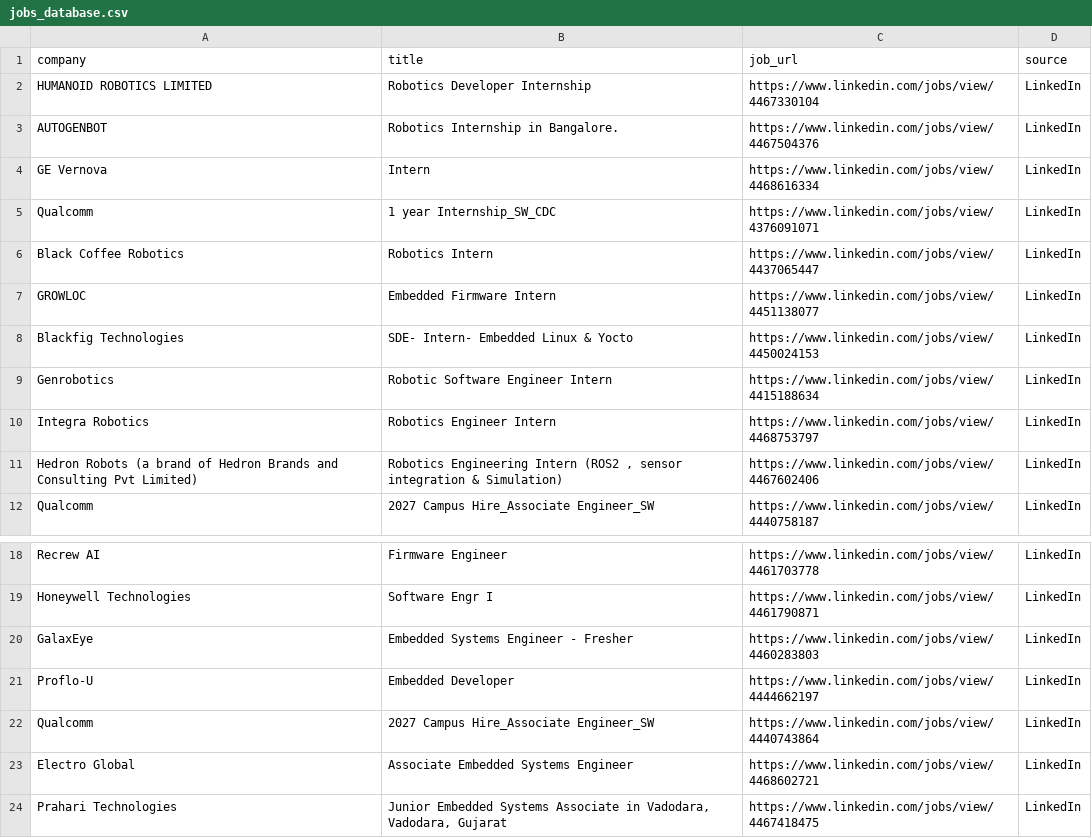
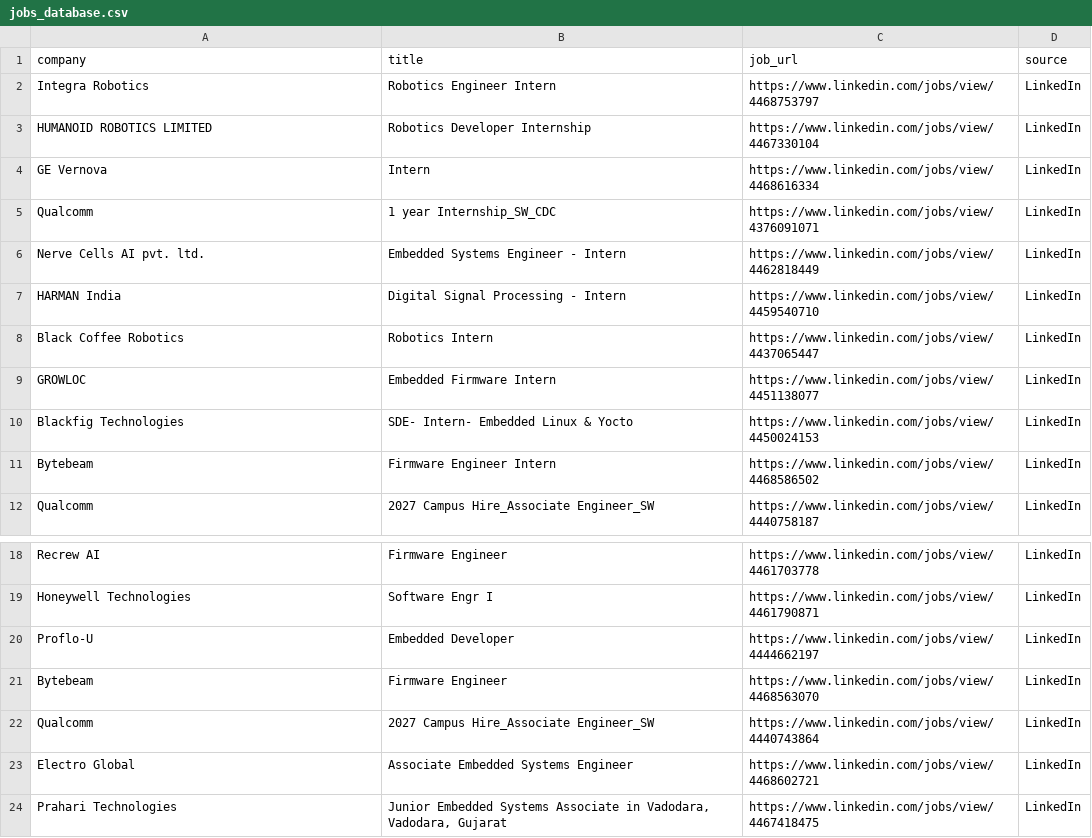
Before and after one commit to ashu304-ops/jobtracking, a CSV file: applications/jobs_database.csv, drawn as a sheet; only a part is shown, gaps mark what is left out.

```diff
--- a/applications/jobs_database.csv
+++ b/applications/jobs_database.csv
@@ -1,6 +1,8 @@
 company,title,job_url,source
+Integra Robotics,Robotics Engineer Intern,https://www.linkedin.com/jobs/view/4468753797,LinkedIn
 HUMANOID ROBOTICS LIMITED,Robotics Developer Internship,https://www.linkedin.com/jobs/view/4467330104,LinkedIn
-AUTOGENBOT,Robotics Internship in Bangalore.,https://www.linkedin.com/jobs/view/4467504376,LinkedIn
 GE Vernova,Intern,https://www.linkedin.com/jobs/view/4468616334,LinkedIn
 Qualcomm,1 year  Internship_SW_CDC,https://www.linkedin.com/jobs/view/4376091071,LinkedIn
+Nerve Cells AI pvt. ltd.,Embedded Systems Engineer - Intern,https://www.linkedin.com/jobs/view/4462818449,LinkedIn
+HARMAN India,Digital Signal Processing - Intern,https://www.linkedin.com/jobs/view/4459540710,LinkedIn
 Black Coffee Robotics,Robotics Intern,https://www.linkedin.com/jobs/view/4437065447,LinkedIn
@@ -8,5 +10,3 @@ GROWLOC,Embedded Firmware Intern,https://www.linkedin.com/jobs/view/4451138077,L
 Blackfig Technologies,SDE- Intern- Embedded Linux & Yocto,https://www.linkedin.com/jobs/view/4450024153,LinkedIn
-Genrobotics,Robotic Software Engineer Intern,https://www.linkedin.com/jobs/view/4415188634,LinkedIn
-Integra Robotics,Robotics Engineer Intern,https://www.linkedin.com/jobs/view/4468753797,LinkedIn
-Hedron Robots (a brand of Hedron Brands and Consulting Pvt Limited),"Robotics Engineering Intern (ROS2 , sensor integration & Simulation)",https://www.linkedin.com/jobs/view/4467602406,LinkedIn
+Bytebeam,Firmware Engineer Intern,https://www.linkedin.com/jobs/view/4468586502,LinkedIn
 Qualcomm,2027 Campus Hire_Associate Engineer_SW,https://www.linkedin.com/jobs/view/4440758187,LinkedIn
@@ -19,4 +19,4 @@ Recrew AI,Firmware Engineer,https://www.linkedin.com/jobs/view/4461703778,Linked
 Honeywell Technologies,Software Engr I,https://www.linkedin.com/jobs/view/4461790871,LinkedIn
-GalaxEye,Embedded Systems Engineer - Fresher,https://www.linkedin.com/jobs/view/4460283803,LinkedIn
 Proflo-U,Embedded Developer,https://www.linkedin.com/jobs/view/4444662197,LinkedIn
+Bytebeam,Firmware Engineer,https://www.linkedin.com/jobs/view/4468563070,LinkedIn
 Qualcomm,2027 Campus Hire_Associate Engineer_SW,https://www.linkedin.com/jobs/view/4440743864,LinkedIn
```
